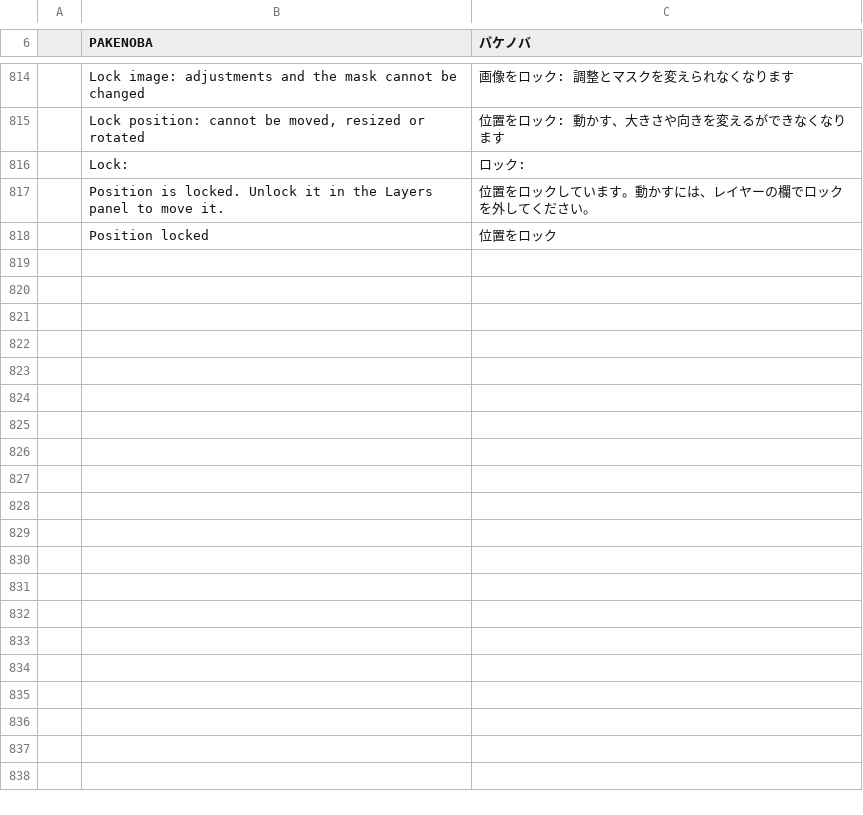
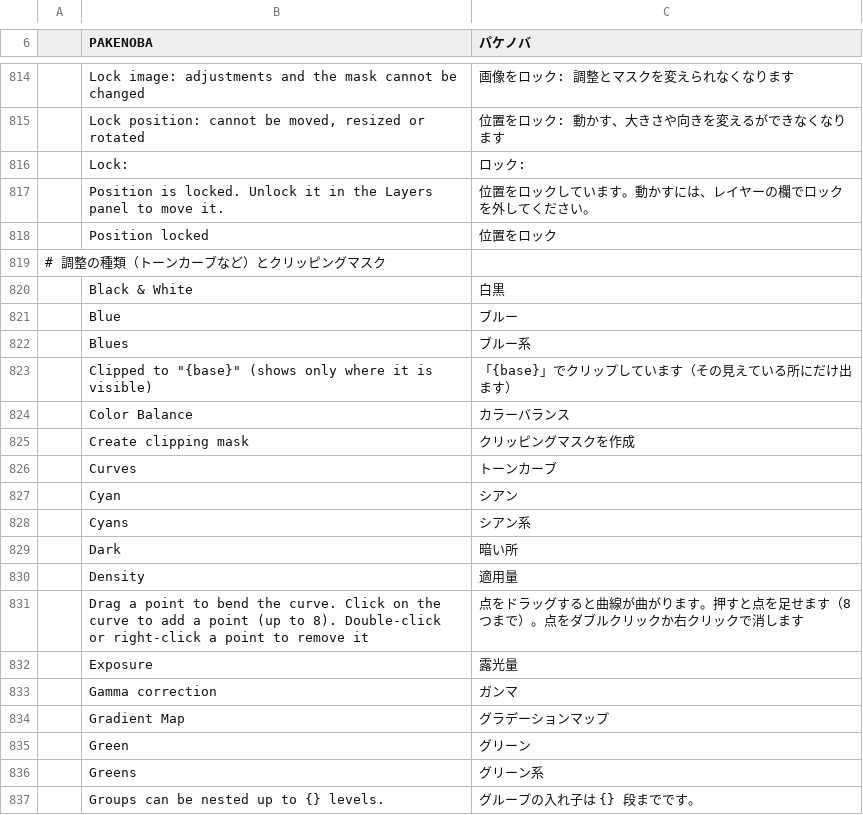
Before and after one commit to TJ16th/pakenoba, a TSV file: crates/pakenoba-i18n/catalogs/ja.tsv, drawn as a sheet; only a part is shown, gaps mark what is left out; the diff covers the shown part only; the diff names each change by its address in the sheet, - before the commit and + after, or states it on an @@ line.

```diff
--- a/crates/pakenoba-i18n/catalogs/ja.tsv
+++ b/crates/pakenoba-i18n/catalogs/ja.tsv
+row 819: # 調整の種類（トーンカーブなど）とクリッピングマスク
+row 820:  | Black & White | 白黒
+row 821:  | Blue | ブルー
+row 822:  | Blues | ブルー系
+row 823:  | Clipped to "{base}" (shows only where it is visible) | 「{base}」でクリップしています（その見えている所にだけ出ます）
+row 824:  | Color Balance | カラーバランス
+row 825:  | Create clipping mask | クリッピングマスクを作成
+row 826:  | Curves | トーンカーブ
+row 827:  | Cyan | シアン
+row 828:  | Cyans | シアン系
+row 829:  | Dark | 暗い所
+row 830:  | Density | 適用量
+row 831:  | Drag a point to bend the curve. Click on the curve to add a point (up to 8). Double-click or right-click a point to remove it | 点をドラッグすると曲線が曲がります。押すと点を足せます（8 つまで）。点をダブルクリックか右クリックで消します
+row 832:  | Exposure | 露光量
+row 833:  | Gamma correction | ガンマ
+row 834:  | Gradient Map | グラデーションマップ
+row 835:  | Green | グリーン
+row 836:  | Greens | グリーン系
+row 837:  | Groups can be nested up to {} levels. | グループの入れ子は {} 段までです。
```
Also changed, not shown: 20 added rows elsewhere in this file, 8 other files.
